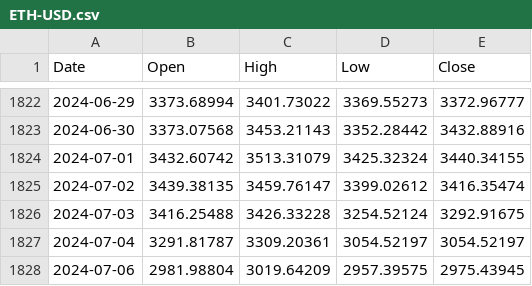
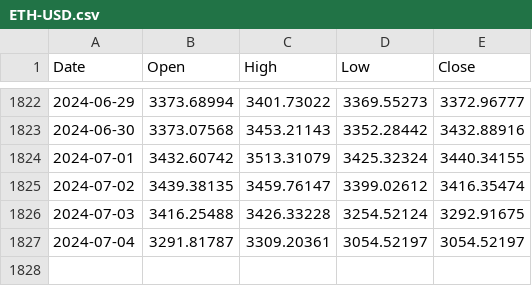
Before and after one commit to kuroneko2002/stock-pred, a CSV file: ETH-USD.csv, drawn as a sheet; only a part is shown, gaps mark what is left out; the diff names each change by its address in the sheet, - before the commit and + after, or states it on an @@ line.

```diff
--- a/ETH-USD.csv
+++ b/ETH-USD.csv
-row 1828: 2024-07-06 | 2981.98804 | 3019.64209 | 2957.39575 | 2975.43945
```
Also changed, not shown: ADA-USD.csv, BTC-USD.csv, 2 other files.
